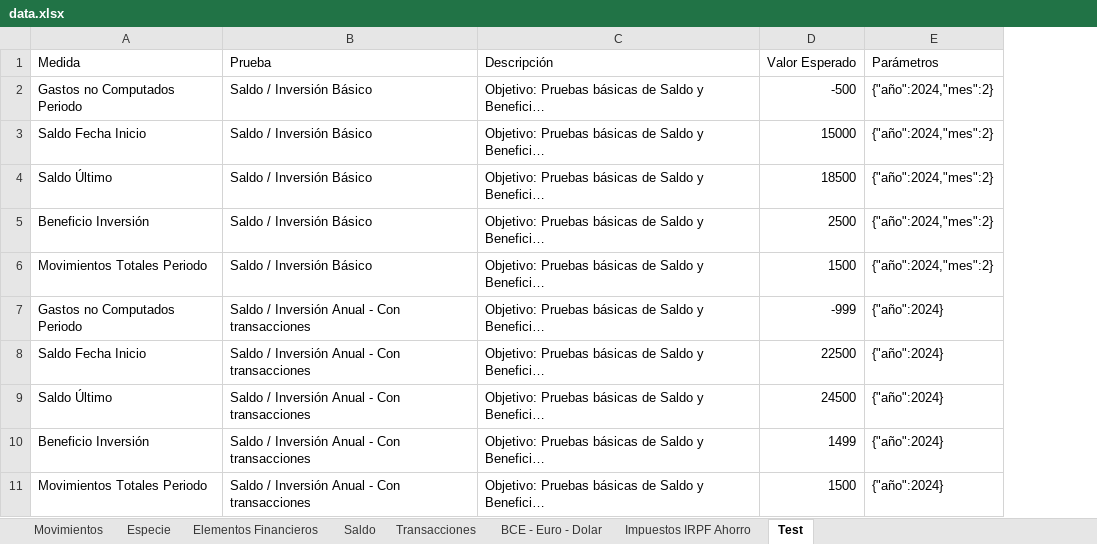
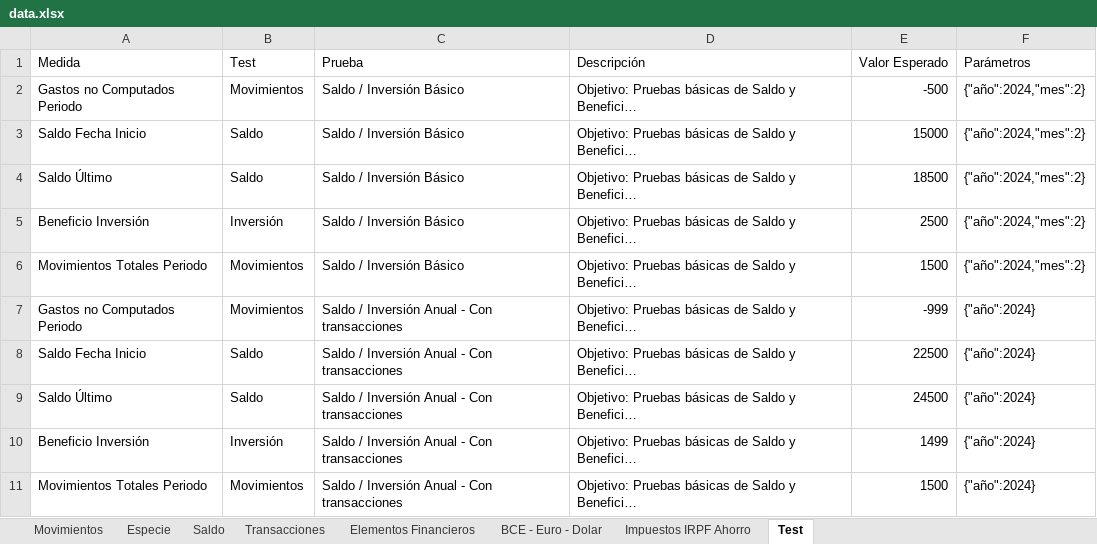
Before and after one commit to imoremu/financeBI, an Excel workbook: data/dev/data.xlsx, sheet Test, drawn as a sheet; only a part is shown; long unchanged cells end in …; values as stored, in another font and other column widths than the file's, no borders; table styles not drawn; the diff covers the shown part only; the diff names each change by its address in the sheet, - before the commit and + after, or states it on an @@ line.

```diff
--- a/data/dev/data.xlsx (sheet Test)
+++ b/data/dev/data.xlsx (sheet Test)
@@ sheet tab order changed: Movimientos | Especie | Saldo | Transacciones | Elementos Financieros | BCE - Euro - Dolar | Impuestos IRPF Ahorro | Test @@
+column B (Test), rows 2-11: Movimientos | Saldo | Saldo | Inversión | Movimientos | Movimientos | Saldo | Saldo | Inversión | Movimientos
```
Also changed, not shown: 3 added rows and 11 edited cells elsewhere in this sheet, sheet Transacciones, sheet Movimientos, sheet Saldo, sheet Especie, charts or pictures, 3 other files.
